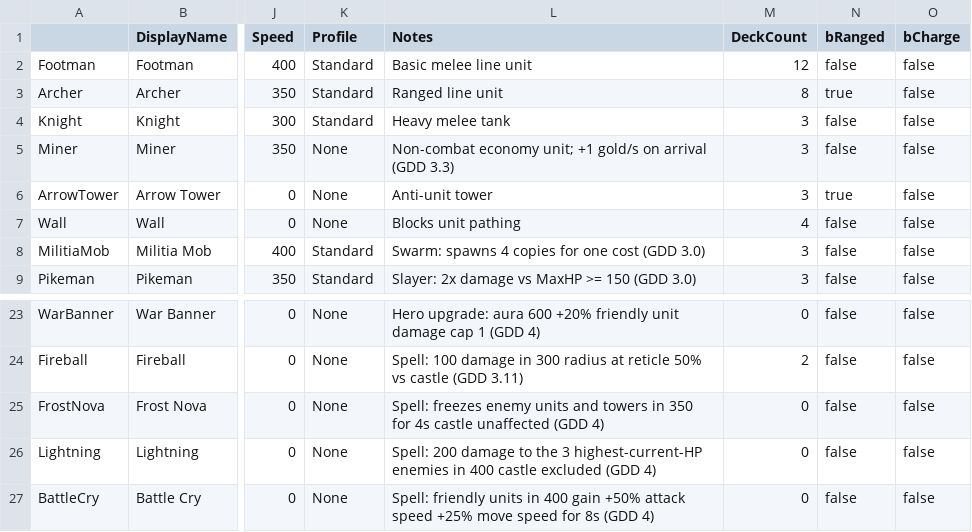
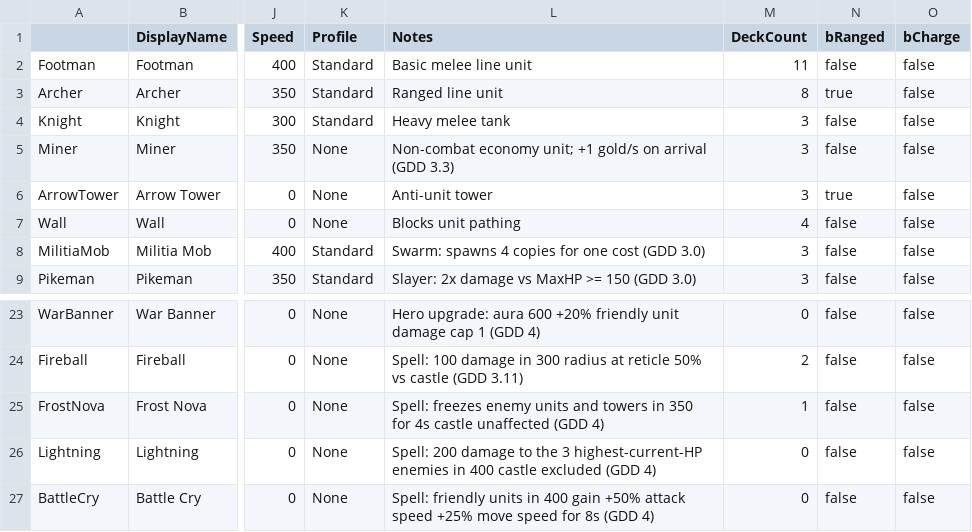
Before and after one commit to JonathanWesely/Siegebound, a CSV file: GitClaudeUnrealTest/Docs/Data/cards.csv, drawn as a sheet; only a part is shown, gaps mark what is left out; the diff names each change by its address in the sheet, - before the commit and + after, or states it on an @@ line.

```diff
--- a/GitClaudeUnrealTest/Docs/Data/cards.csv
+++ b/GitClaudeUnrealTest/Docs/Data/cards.csv
-M2 (DeckCount): 12
+M2 (DeckCount): 11
-M25 (DeckCount): 0
+M25 (DeckCount): 1
```
Also changed, not shown: 12 other files.
